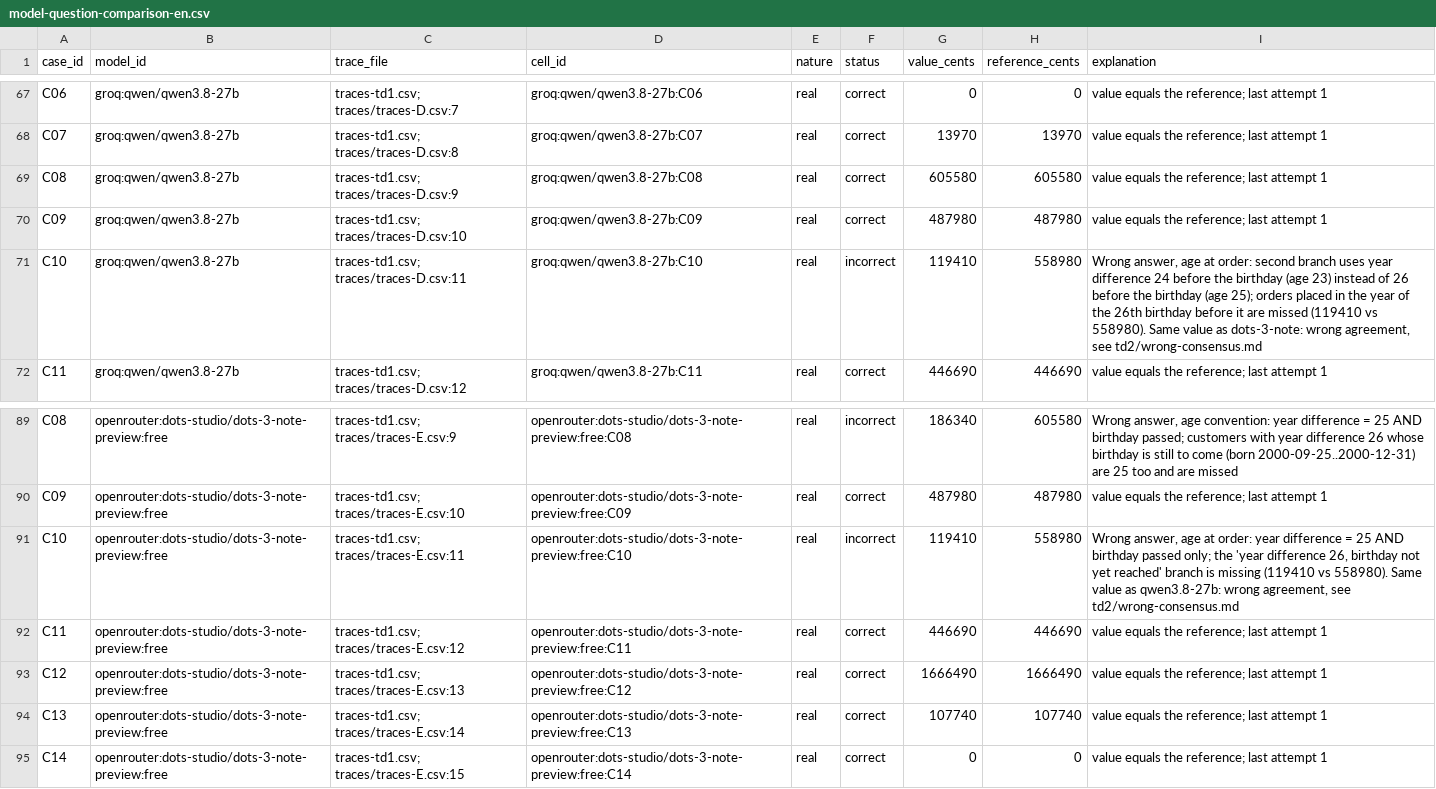
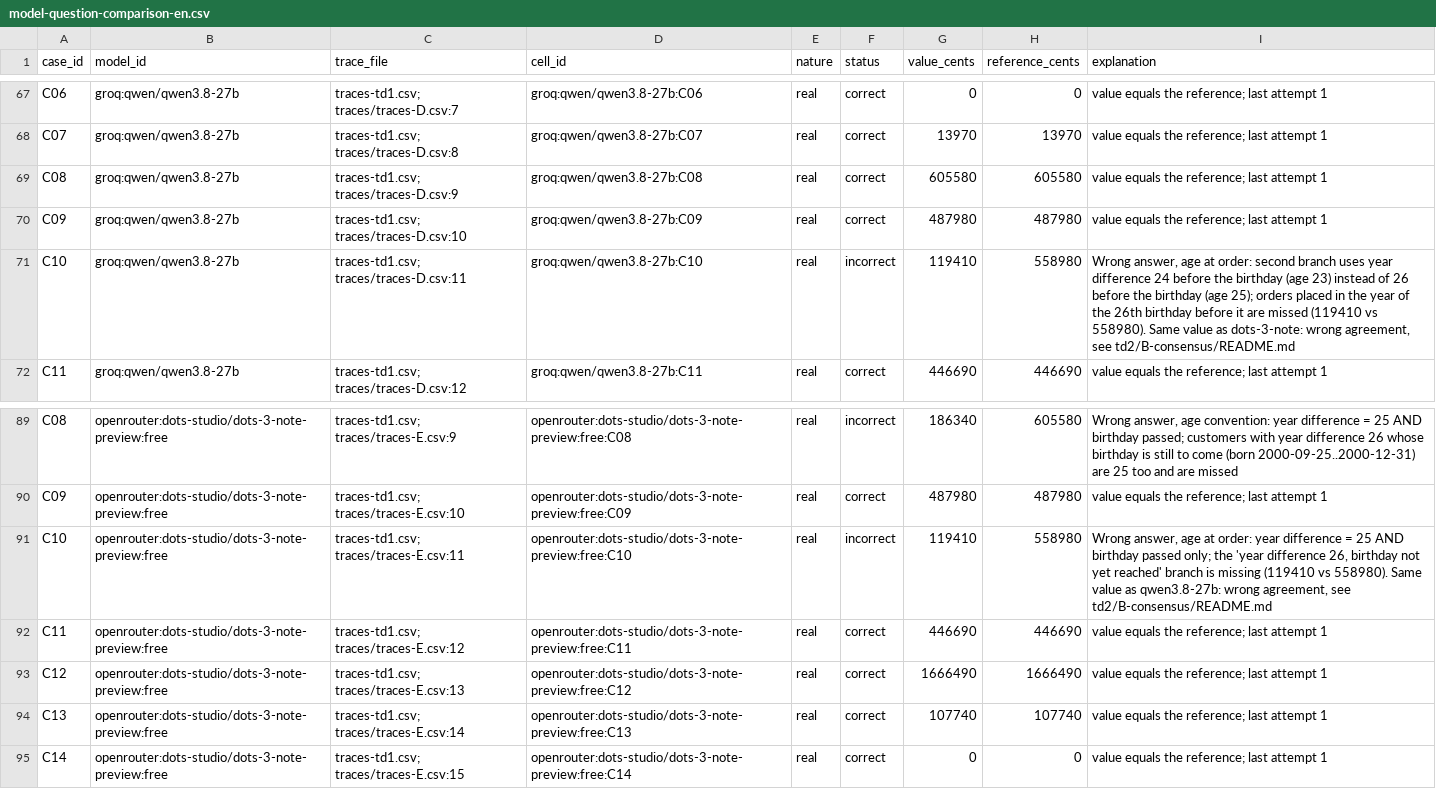
Before and after one commit to TPautras/Next-Gen-AI, a CSV file: td1/model-question-comparison-en.csv, drawn as a sheet; only a part is shown, gaps mark what is left out.

```diff
--- a/td1/model-question-comparison-en.csv
+++ b/td1/model-question-comparison-en.csv
@@ -70,3 +70,3 @@ C08,groq:qwen/qwen3.8-27b,traces-td1.csv; traces/traces-D.csv:9,groq:qwen/qwen3.
 C09,groq:qwen/qwen3.8-27b,traces-td1.csv; traces/traces-D.csv:10,groq:qwen/qwen3.8-27b:C09,real,correct,487980,487980,value equals the reference; last attempt 1
-C10,groq:qwen/qwen3.8-27b,traces-td1.csv; traces/traces-D.csv:11,groq:qwen/qwen3.8-27b:C10,real,incorrect,119410,558980,"Wrong answer, age at order: second branch uses year difference 24 before the birthday (age 23) instead of 26 before the birthday (age 25); orders placed in the year of the 26th birthday before it are missed (119410 vs 558980). Same value as dots-3-note: wrong agreement, see td2/wrong-consensus.md"
+C10,groq:qwen/qwen3.8-27b,traces-td1.csv; traces/traces-D.csv:11,groq:qwen/qwen3.8-27b:C10,real,incorrect,119410,558980,"Wrong answer, age at order: second branch uses year difference 24 before the birthday (age 23) instead of 26 before the birthday (age 25); orders placed in the year of the 26th birthday before it are missed (119410 vs 558980). Same value as dots-3-note: wrong agreement, see td2/B-consensus/README.md"
 C11,groq:qwen/qwen3.8-27b,traces-td1.csv; traces/traces-D.csv:12,groq:qwen/qwen3.8-27b:C11,real,correct,446690,446690,value equals the reference; last attempt 1
@@ -90,3 +90,3 @@ C08,openrouter:dots-studio/dots-3-note-preview:free,traces-td1.csv; traces/trace
 C09,openrouter:dots-studio/dots-3-note-preview:free,traces-td1.csv; traces/traces-E.csv:10,openrouter:dots-studio/dots-3-note-preview:free:C09,real,correct,487980,487980,value equals the reference; last attempt 1
-C10,openrouter:dots-studio/dots-3-note-preview:free,traces-td1.csv; traces/traces-E.csv:11,openrouter:dots-studio/dots-3-note-preview:free:C10,real,incorrect,119410,558980,"Wrong answer, age at order: year difference = 25 AND birthday passed only; the 'year difference 26, birthday not yet reached' branch is missing (119410 vs 558980). Same value as qwen3.8-27b: wrong agreement, see td2/wrong-consensus.md"
+C10,openrouter:dots-studio/dots-3-note-preview:free,traces-td1.csv; traces/traces-E.csv:11,openrouter:dots-studio/dots-3-note-preview:free:C10,real,incorrect,119410,558980,"Wrong answer, age at order: year difference = 25 AND birthday passed only; the 'year difference 26, birthday not yet reached' branch is missing (119410 vs 558980). Same value as qwen3.8-27b: wrong agreement, see td2/B-consensus/README.md"
 C11,openrouter:dots-studio/dots-3-note-preview:free,traces-td1.csv; traces/traces-E.csv:12,openrouter:dots-studio/dots-3-note-preview:free:C11,real,correct,446690,446690,value equals the reference; last attempt 1
```
Also changed, not shown: contributions.csv, 30 other files.
